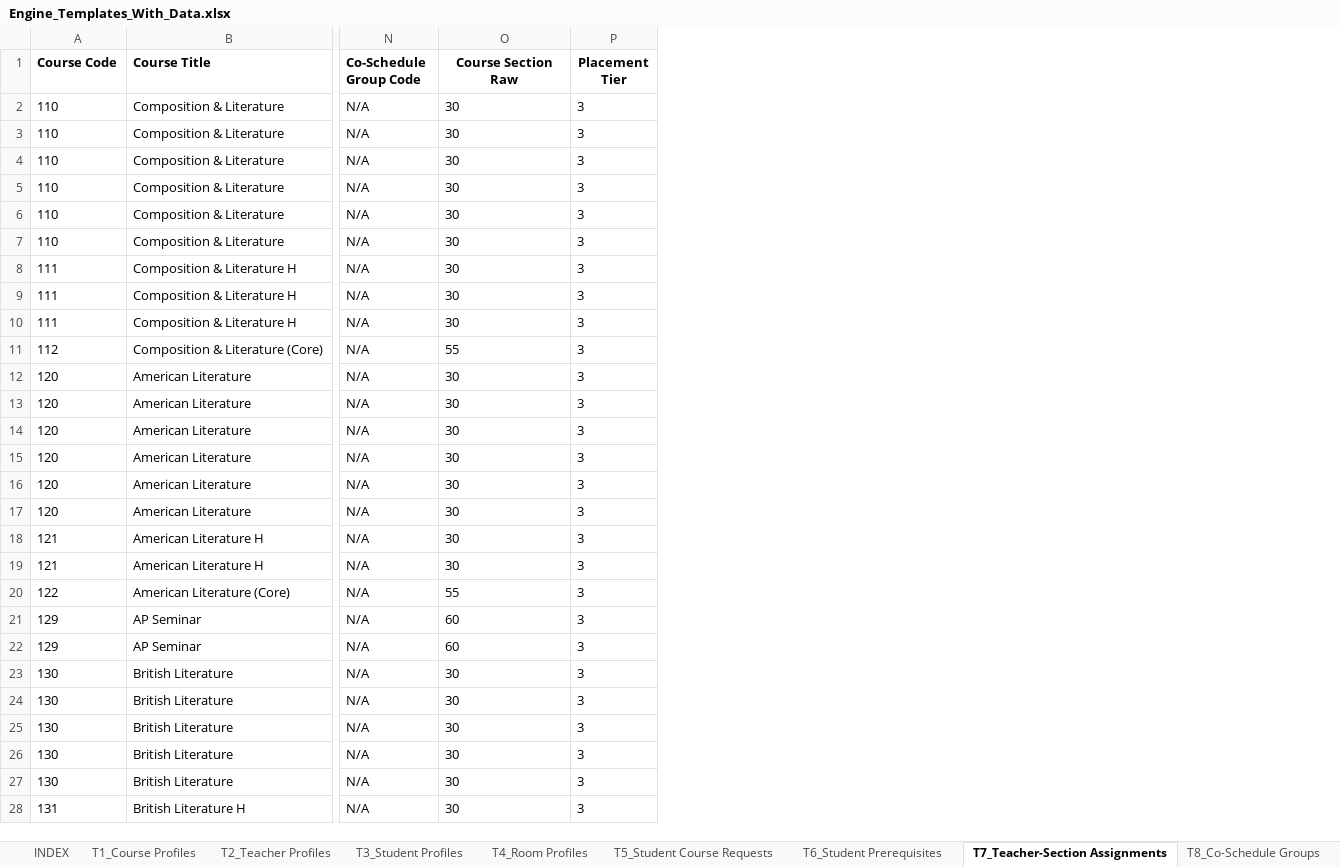
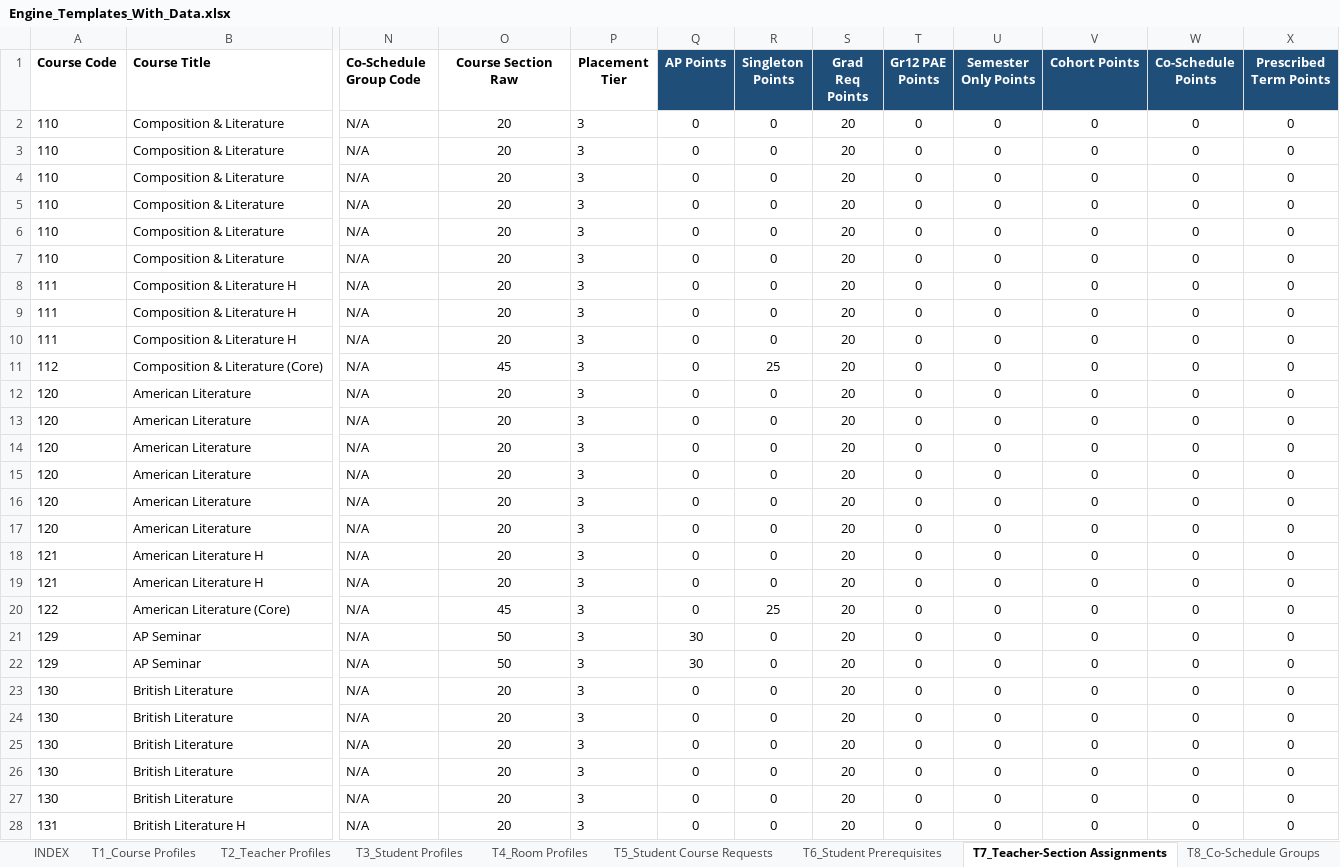
Before and after one commit to jciofalopowerllc-stack/sat-course, an Excel workbook: Engine_Templates_With_Data.xlsx, sheet T7_Teacher-Section Assignments, drawn as a sheet; only a part is shown, gaps mark what is left out; values as stored, in another font and other column widths than the file's, no borders; the diff covers the shown part only; the diff names each change by its address in the sheet, - before the commit and + after, or states it on an @@ line.

```diff
--- a/Engine_Templates_With_Data.xlsx (sheet T7_Teacher-Section Assignments)
+++ b/Engine_Templates_With_Data.xlsx (sheet T7_Teacher-Section Assignments)
+column Q (AP Points), rows 2-28: 0 | 0 | 0 | 0 | 0 | 0 | 0 | 0 | 0 | 0 | 0 | 0 | 0 | 0 | 0 | 0 | 0 | 0 | 0 | 30 | 30 | 0 | 0 | 0 | 0 | 0 | 0
+column R (Singleton Points), rows 2-28: 0 | 0 | 0 | 0 | 0 | 0 | 0 | 0 | 0 | 25 | 0 | 0 | 0 | 0 | 0 | 0 | 0 | 0 | 25 | 0 | 0 | 0 | 0 | 0 | 0 | 0 | 0
+column S (Grad Req Points), rows 2-28: all 20
+column T (Gr12 PAE Points), rows 2-28: all 0
+column U (Semester Only Points), rows 2-28: all 0
+column V (Cohort Points), rows 2-28: all 0
+column W (Co-Schedule Points), rows 2-28: all 0
+column X (Prescribed Term Points), rows 2-28: all 0
-O2:O10 (Course Section Raw): 30
+O2:O10 (Course Section Raw): 20
-O2:O28 alignment: left
+O2:O28 alignment: center
-O11 (Course Section Raw): 55
+O11 (Course Section Raw): 45
-O12:O19 (Course Section Raw): 30
+O12:O19 (Course Section Raw): 20
-O20 (Course Section Raw): 55
+O20 (Course Section Raw): 45
-O21:O22 (Course Section Raw): 60
+O21:O22 (Course Section Raw): 50
-O23:O28 (Course Section Raw): 30
+O23:O28 (Course Section Raw): 20
```
Also changed, not shown: 262 edited cells and cell formats elsewhere in this sheet, sheet T3_Student Profiles, sheet T2_Teacher Profiles.
